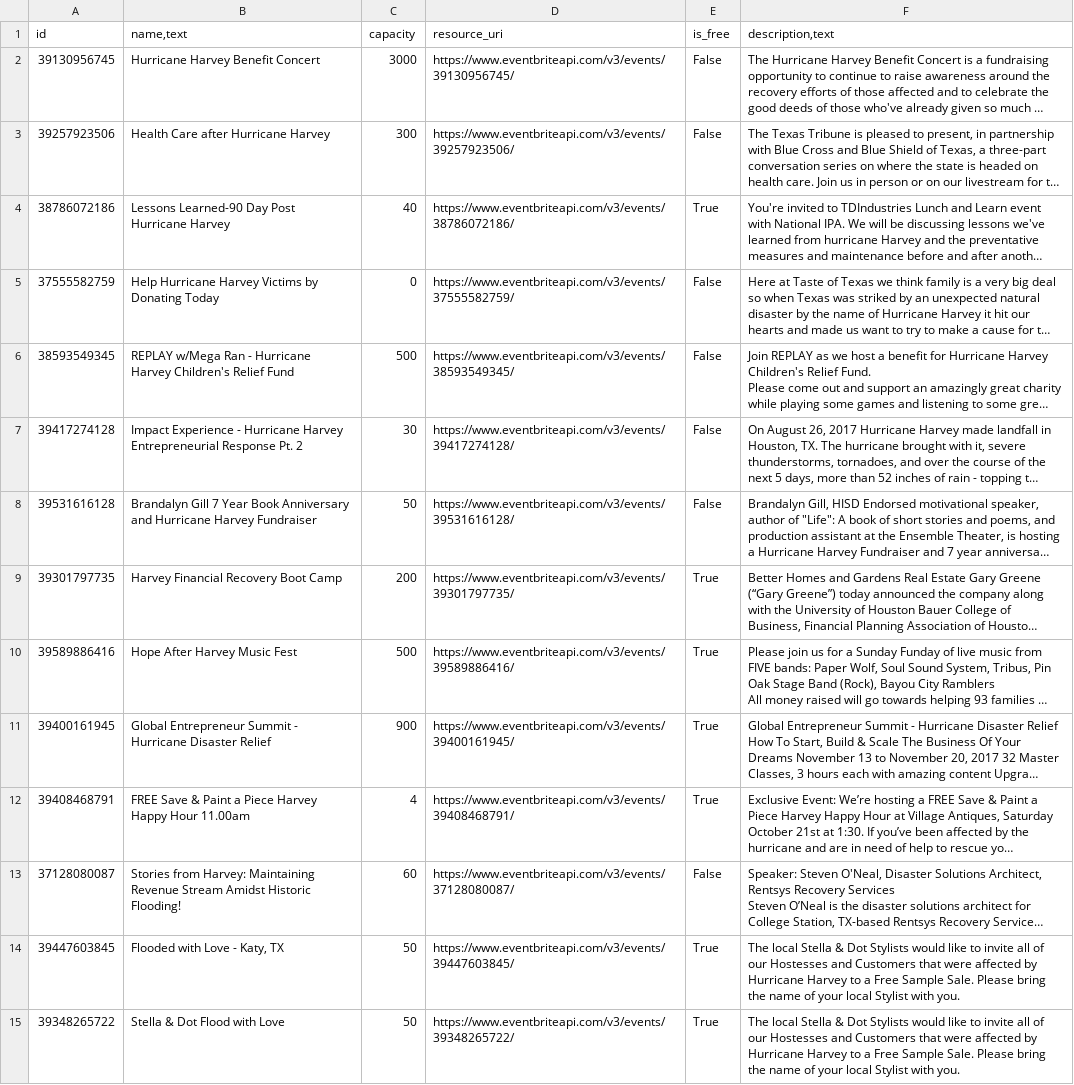
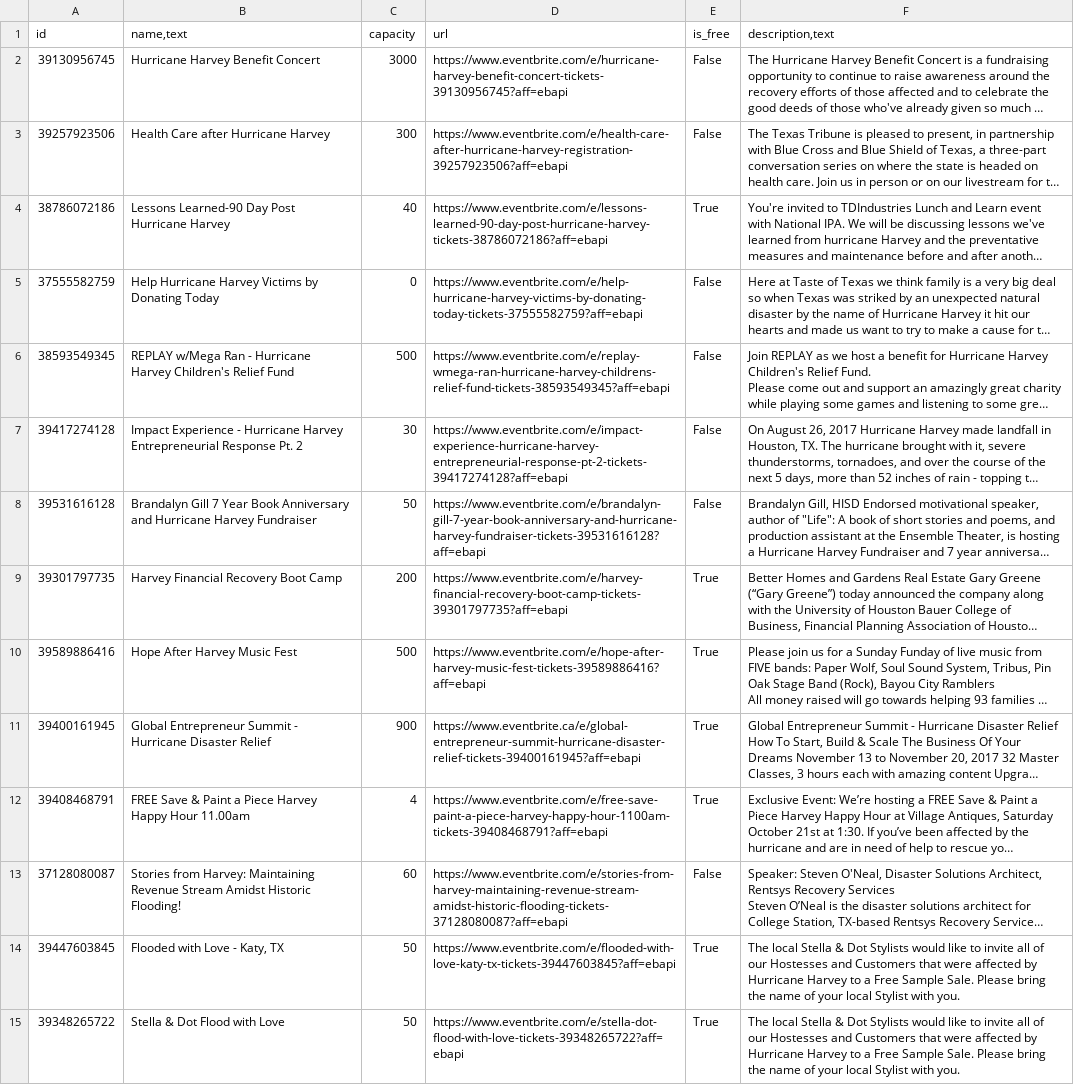
Before and after one commit to jarvmiller/SI507-Project5, a CSV file: harvey.csv, drawn as a sheet; only a part is shown; long unchanged cells end in …; the diff covers the shown part only; the diff names each change by its address in the sheet, - before the commit and + after, or states it on an @@ line.

Commit message:
replaced uri with event url

```diff
--- a/harvey.csv
+++ b/harvey.csv
-D1: resource_uri
+D1: url
-D2 (url): https://www.eventbriteapi.com/v3/events/39130956745/
+D2 (url): https://www.eventbrite.com/e/hurricane-harvey-benefit-concert-tickets-39130956745?aff=ebapi
-D3 (url): https://www.eventbriteapi.com/v3/events/39257923506/
+D3 (url): https://www.eventbrite.com/e/health-care-after-hurricane-harvey-registration-39257923506?aff=ebapi
-D4 (url): https://www.eventbriteapi.com/v3/events/38786072186/
+D4 (url): https://www.eventbrite.com/e/lessons-learned-90-day-post-hurricane-harvey-tickets-38786072186?aff=ebapi
-D5 (url): https://www.eventbriteapi.com/v3/events/37555582759/
+D5 (url): https://www.eventbrite.com/e/help-hurricane-harvey-victims-by-donating-today-tickets-37555582759?aff=ebapi
-D6 (url): https://www.eventbriteapi.com/v3/events/38593549345/
+D6 (url): https://www.eventbrite.com/e/replay-wmega-ran-hurricane-harvey-childrens-relief-fund-tickets-38593549345?aff=ebapi
-D7 (url): https://www.eventbriteapi.com/v3/events/39417274128/
+D7 (url): https://www.eventbrite.com/e/impact-experience-hurricane-harvey-entrepreneurial-response-pt-2-tickets-39417274128?aff=ebapi
-D8 (url): https://www.eventbriteapi.com/v3/events/39531616128/
+D8 (url): https://www.eventbrite.com/e/brandalyn-gill-7-year-book-anniversary-and-hurricane-harvey-fundraiser-tickets-39531616128?aff=ebapi
-D9 (url): https://www.eventbriteapi.com/v3/events/39301797735/
+D9 (url): https://www.eventbrite.com/e/harvey-financial-recovery-boot-camp-tickets-39301797735?aff=ebapi
-D10 (url): https://www.eventbriteapi.com/v3/events/39589886416/
+D10 (url): https://www.eventbrite.com/e/hope-after-harvey-music-fest-tickets-39589886416?aff=ebapi
-D11 (url): https://www.eventbriteapi.com/v3/events/39400161945/
+D11 (url): https://www.eventbrite.ca/e/global-entrepreneur-summit-hurricane-disaster-relief-tickets-39400161945?aff=ebapi
-D12 (url): https://www.eventbriteapi.com/v3/events/39408468791/
+D12 (url): https://www.eventbrite.com/e/free-save-paint-a-piece-harvey-happy-hour-1100am-tickets-39408468791?aff=ebapi
-D13 (url): https://www.eventbriteapi.com/v3/events/37128080087/
+D13 (url): https://www.eventbrite.com/e/stories-from-harvey-maintaining-revenue-stream-amidst-historic-flooding-tickets-37128080087?aff=ebapi
-D14 (url): https://www.eventbriteapi.com/v3/events/39447603845/
+D14 (url): https://www.eventbrite.com/e/flooded-with-love-katy-tx-tickets-39447603845?aff=ebapi
-D15 (url): https://www.eventbriteapi.com/v3/events/39348265722/
+D15 (url): https://www.eventbrite.com/e/stella-dot-flood-with-love-tickets-39348265722?aff=ebapi
```
Also changed, not shown: 30 edited cells elsewhere in this file, um_concert.csv, 1 other file.
